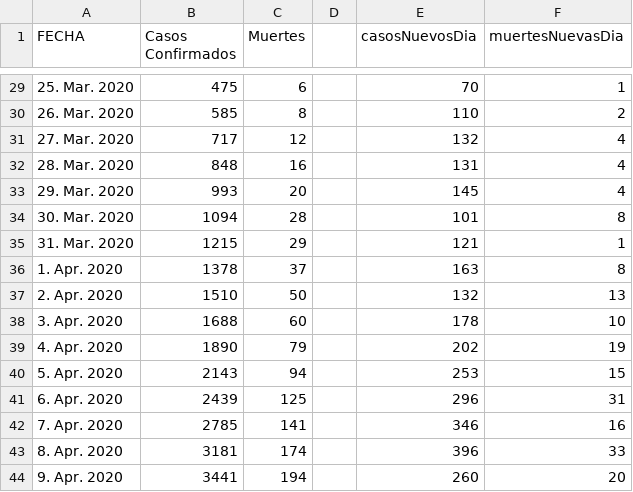
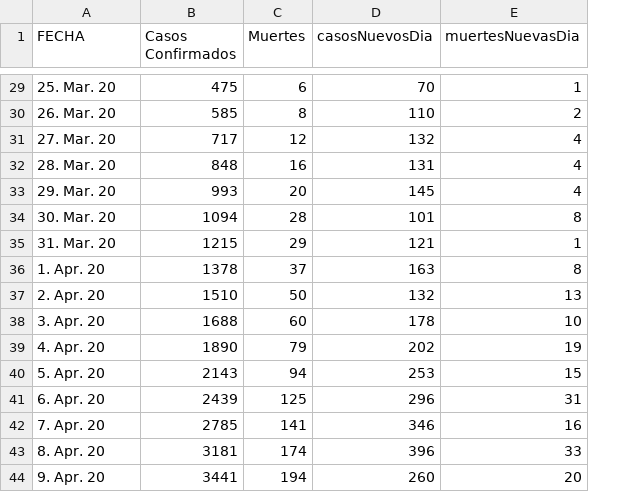
Before and after one commit to takeshisToCoding/MexCovid19, a CSV file: data/casos_totales.csv, drawn as a sheet; only a part is shown, gaps mark what is left out; the diff covers the shown part only; the diff names each change by its address in the sheet, - before the commit and + after, or states it on an @@ line.

```diff
--- a/data/casos_totales.csv
+++ b/data/casos_totales.csv
-column D, empty
-A29 (FECHA): 25. Mar. 2020
+A29 (FECHA): 25. Mar. 20
-A30 (FECHA): 26. Mar. 2020
+A30 (FECHA): 26. Mar. 20
-A31 (FECHA): 27. Mar. 2020
+A31 (FECHA): 27. Mar. 20
-A32 (FECHA): 28. Mar. 2020
+A32 (FECHA): 28. Mar. 20
-A33 (FECHA): 29. Mar. 2020
+A33 (FECHA): 29. Mar. 20
-A34 (FECHA): 30. Mar. 2020
+A34 (FECHA): 30. Mar. 20
-A35 (FECHA): 31. Mar. 2020
+A35 (FECHA): 31. Mar. 20
-A36 (FECHA): 1. Apr. 2020
+A36 (FECHA): 1. Apr. 20
-A37 (FECHA): 2. Apr. 2020
+A37 (FECHA): 2. Apr. 20
-A38 (FECHA): 3. Apr. 2020
+A38 (FECHA): 3. Apr. 20
-A39 (FECHA): 4. Apr. 2020
+A39 (FECHA): 4. Apr. 20
-A40 (FECHA): 5. Apr. 2020
+A40 (FECHA): 5. Apr. 20
-A41 (FECHA): 6. Apr. 2020
+A41 (FECHA): 6. Apr. 20
-A42 (FECHA): 7. Apr. 2020
+A42 (FECHA): 7. Apr. 20
-A43 (FECHA): 8. Apr. 2020
+A43 (FECHA): 8. Apr. 20
-A44 (FECHA): 9. Apr. 2020
+A44 (FECHA): 9. Apr. 20
```
Also changed, not shown: 27 edited cells elsewhere in this file, data/casos_ambulatorios_hospitalizados.csv, 1 other file.
